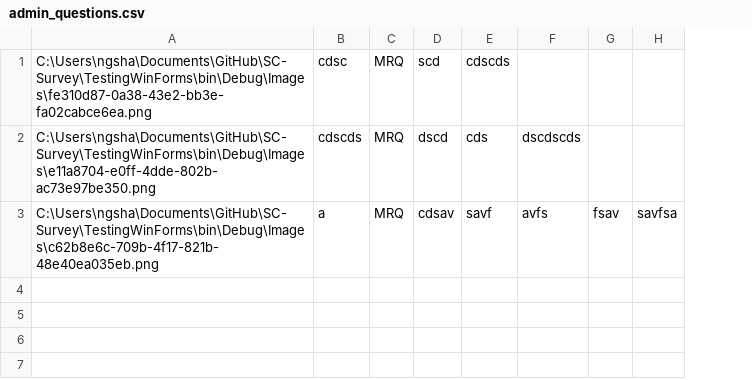
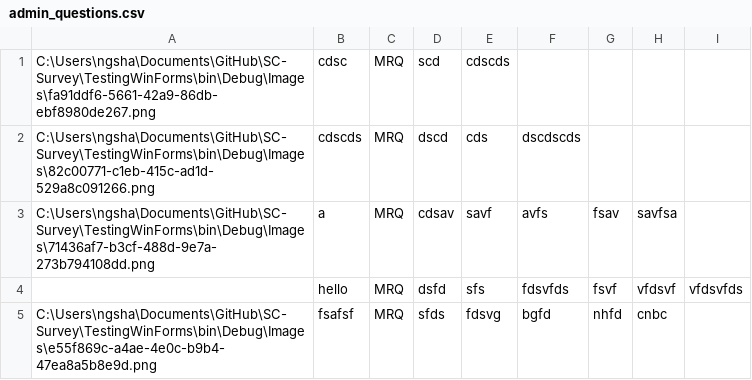
Before and after one commit to jovitaanderson/sc-survey, a CSV file: TestingWinForms/bin/Debug/admin/admin_questions.csv, drawn as a sheet; removed rows and columns are numbered as before the commit, all else as after; the diff names each change by its address in the sheet, - before the commit and + after, or states it on an @@ line.

```diff
--- a/TestingWinForms/bin/Debug/admin/admin_questions.csv
+++ b/TestingWinForms/bin/Debug/admin/admin_questions.csv
-column A, rows 1-3: C:\Users\ngsha\Documents\GitHub\SC-Survey\TestingWinForms\bin\Debug\Images\fe310d87-0a38-43e2-bb3e-fa02cabce6ea.png | C:\Users\ngsha\Documents\GitHub\SC-Survey\TestingWinForms\bin\Debug\Images\e11a8704-e0ff-4dde-802b-ac73e97be350.png | C:\Users\ngsha\Documents\GitHub\SC-Survey\TestingWinForms\bin\Debug\Images\c62b8e6c-709b-4f17-821b-48e40ea035eb.png
+column A, rows 1-3: C:\Users\ngsha\Documents\GitHub\SC-Survey\TestingWinForms\bin\Debug\Images\fa91ddf6-5661-42a9-86db-ebf8980de267.png | C:\Users\ngsha\Documents\GitHub\SC-Survey\TestingWinForms\bin\Debug\Images\82c00771-c1eb-415c-ad1d-529a8c091266.png | C:\Users\ngsha\Documents\GitHub\SC-Survey\TestingWinForms\bin\Debug\Images\71436af7-b3cf-488d-9e7a-273b794108dd.png
+column I, empty
+row 4:  | hello | MRQ | dsfd | sfs | fdsvfds | fsvf | vfdsvf | vfdsvfds
+row 5: C:\Users\ngsha\Documents\GitHub\SC-Survey\TestingWinForms\bin\Debug\Images\e55f869c-a4ae-4e0c-b9b4-47ea8a5b8e9d.png | fsafsf | MRQ | sfds | fdsvg | bgfd | nhfd | cnbc
```
Also changed, not shown: TestingWinForms/bin/Debug/admin/admin_advance.csv, 46 other files.
